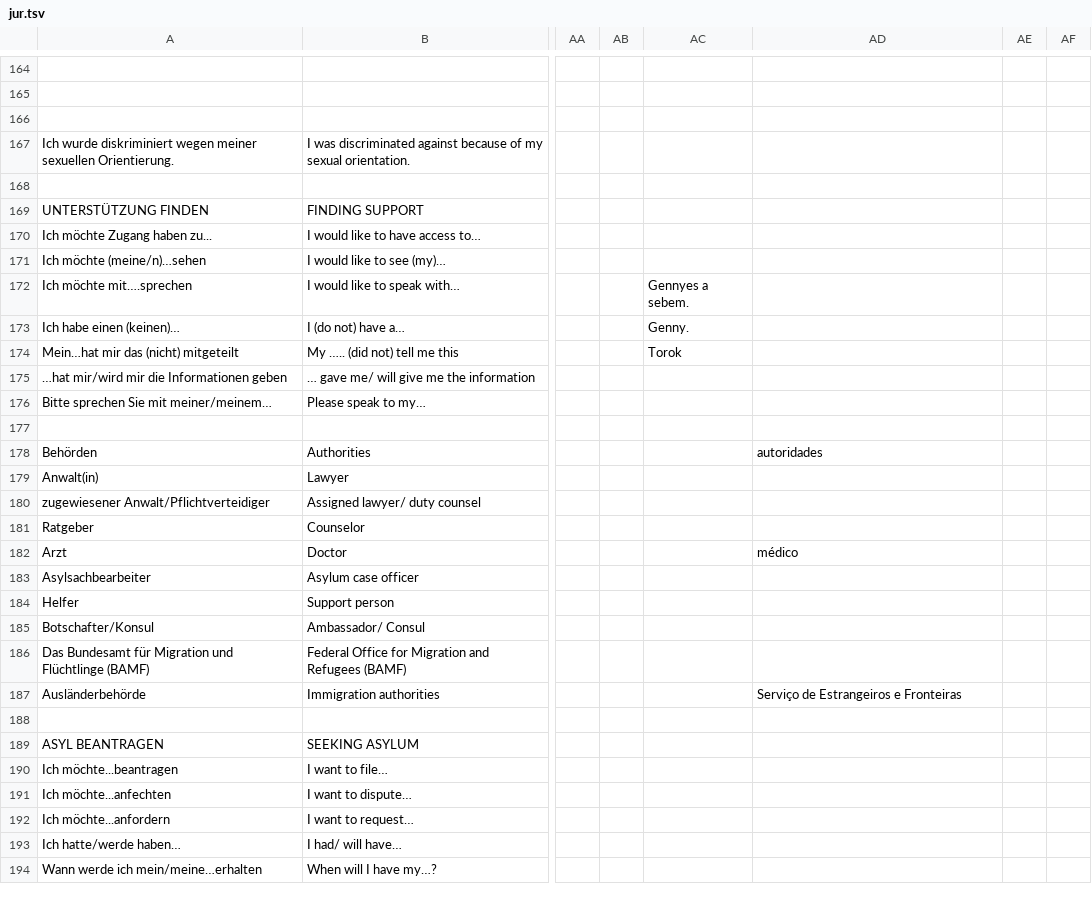
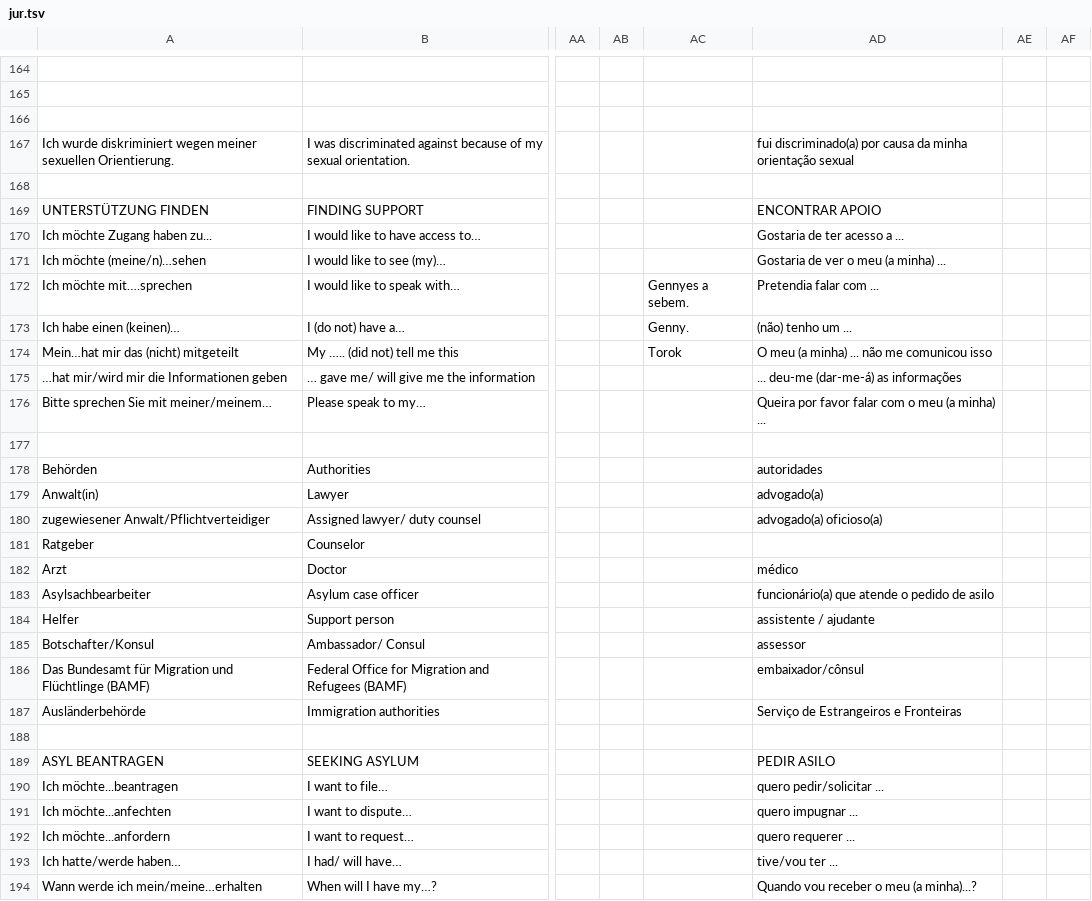
Before and after one commit to refugee-phrasebook/backendscripts, a TSV file: bash-scripts-for-pdf-generation/download/tsv/jur.tsv, drawn as a sheet; only a part is shown, gaps mark what is left out; the diff covers the shown part only; the diff names each change by its address in the sheet, - before the commit and + after, or states it on an @@ line.

Commit message:
current dataset

```diff
--- a/bash-scripts-for-pdf-generation/download/tsv/jur.tsv
+++ b/bash-scripts-for-pdf-generation/download/tsv/jur.tsv
-AD167: (empty)
+AD167: fui discriminado(a) por causa da minha orientação sexual
-AD169: (empty)
+AD169: ENCONTRAR APOIO
-AD170: (empty)
+AD170: Gostaria de ter acesso a ...
-AD171: (empty)
+AD171: Gostaria de ver o meu (a minha) ...
-AD172: (empty)
+AD172: Pretendia falar com ...
-AD173: (empty)
+AD173: (não) tenho um ...
-AD174: (empty)
+AD174: O meu (a minha) ... não me comunicou isso
-AD175: (empty)
+AD175: ... deu-me (dar-me-á) as informações
-AD176: (empty)
+AD176: Queira por favor falar com o meu (a minha) ...
-AD179: (empty)
+AD179: advogado(a)
-AD180: (empty)
+AD180: advogado(a) oficioso(a)
-AD183: (empty)
+AD183: funcionário(a) que atende o pedido de asilo
-AD184: (empty)
+AD184: assistente / ajudante
-AD185: (empty)
+AD185: assessor
-AD186: (empty)
+AD186: embaixador/cônsul
-AD189: (empty)
+AD189: PEDIR ASILO
-AD190: (empty)
+AD190: quero pedir/solicitar ...
-AD191: (empty)
+AD191: quero impugnar ...
-AD192: (empty)
+AD192: quero requerer ...
-AD193: (empty)
+AD193: tive/vou ter ...
-AD194: (empty)
+AD194: Quando vou receber o meu (a minha)...?
```
Also changed, not shown: 39 edited cells elsewhere in this file, bash-scripts-for-pdf-generation/download/tsv/multi.tsv, 23 other files.
